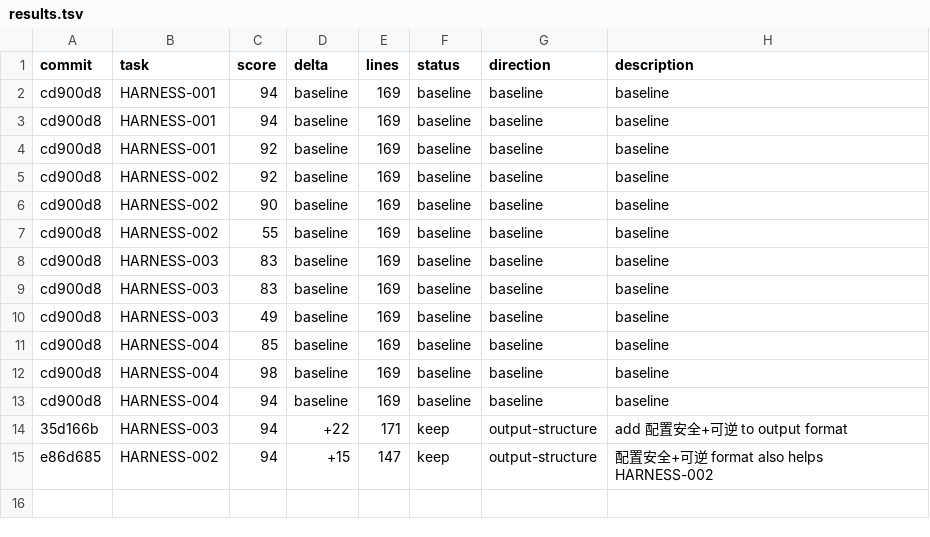
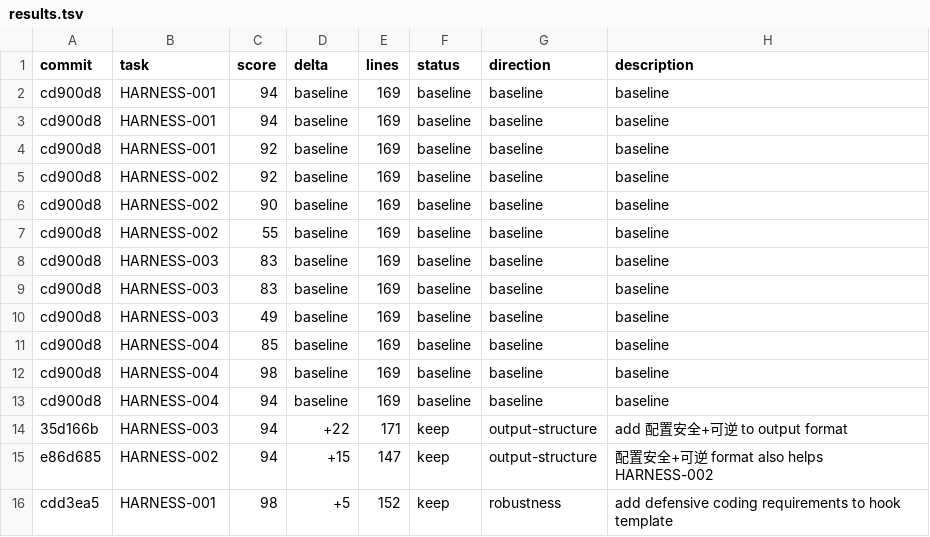
Before and after one commit to gudandezhu/autoskill, a TSV file: results.tsv, drawn as a sheet; the diff names each change by its address in the sheet, - before the commit and + after, or states it on an @@ line.

Commit message:
result: keep HARNESS-001 98 (+5) — defensive coding requirements

```diff
--- a/results.tsv
+++ b/results.tsv
+row 16: cdd3ea5 | HARNESS-001 | 98 | +5 | 152 | keep | robustness | add defensive coding requirements to hook template
```
Also changed, not shown: 1 other file.
